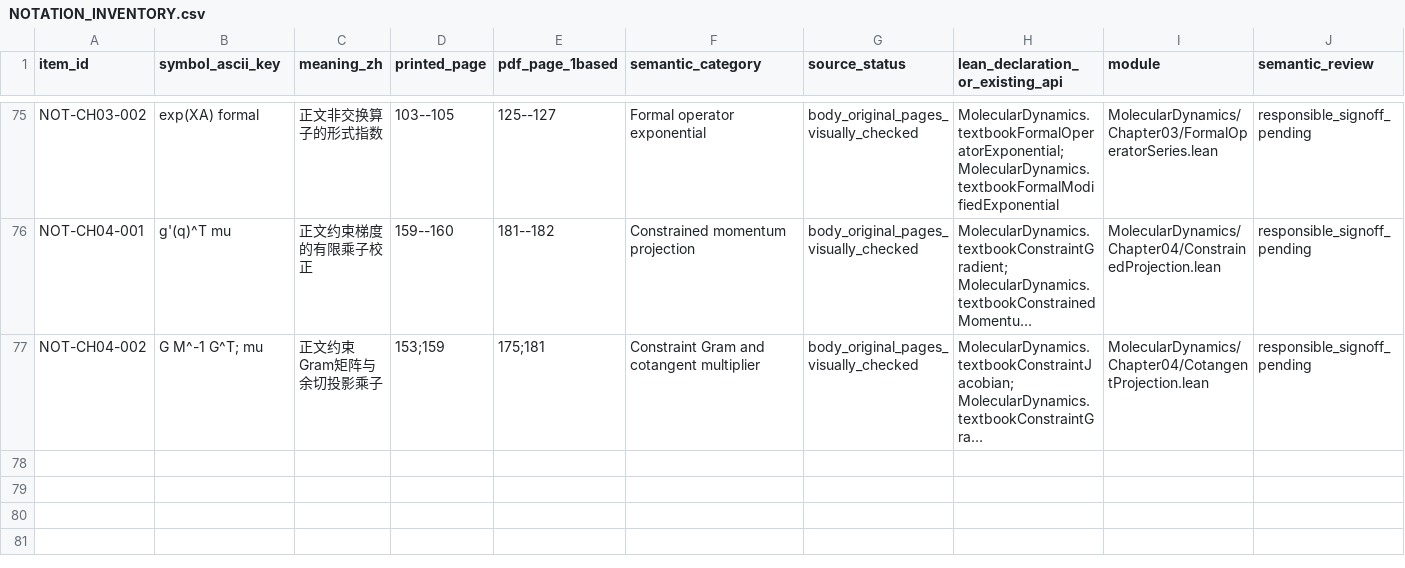
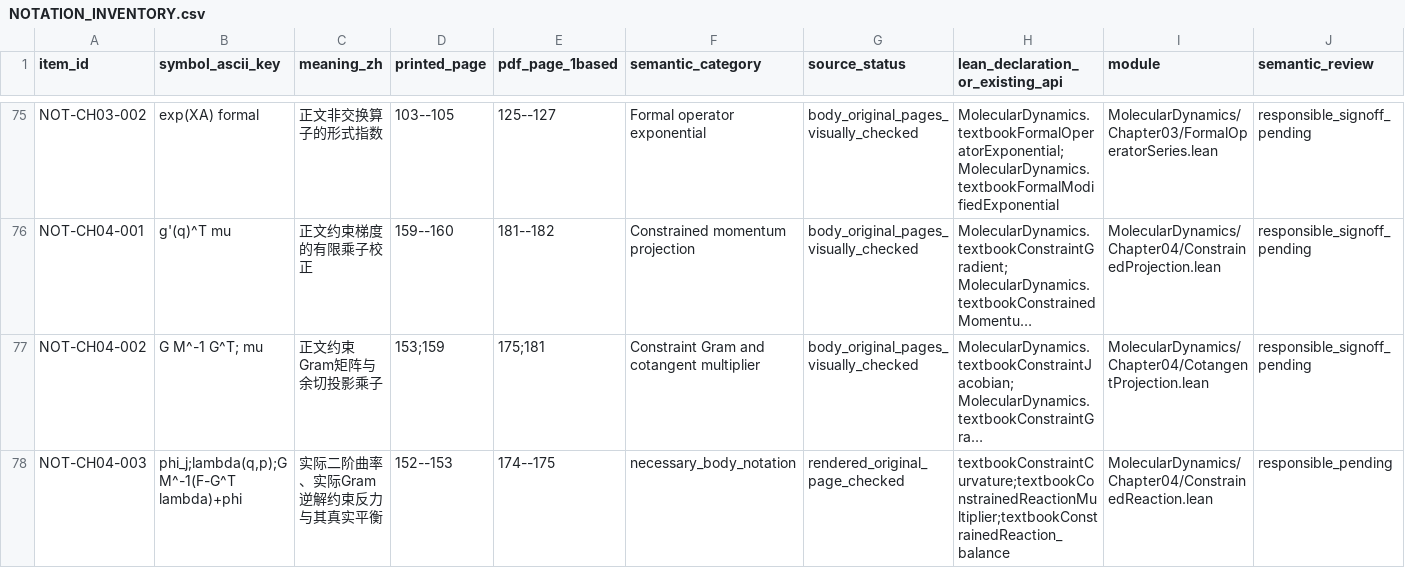
Before and after one commit to zhuanxv-G/MolecularDynamicsFormalization, a CSV file: docs/NOTATION_INVENTORY.csv, drawn as a sheet; only a part is shown, gaps mark what is left out; long unchanged cells end in …; rows hold the shown columns only; the diff names each change by its address in the sheet, - before the commit and + after, or states it on an @@ line.

```diff
--- a/docs/NOTATION_INVENTORY.csv
+++ b/docs/NOTATION_INVENTORY.csv
+row 78: NOT-CH04-003 | phi_j;lambda(q,p);G M^-1(F-G^T lambda)+phi | 实际二阶曲率、实际Gram逆解约束反力与其真实平衡 | 152--153 | 174--175 | necessary_body_notation | rendered_original_page_checked | textbookConstraintCurvature;textbookConstrainedReactionMultiplier;textbookConstrainedReaction_balance | MolecularDynamics/Chapter04/ConstrainedReaction.lean | responsible_pending
```
Also changed, not shown: docs/CHAPTER_SECTION_INVENTORY.csv, docs/audits/2026-10-01-initial/CLAIM_LEDGER.csv, 11 other files.
